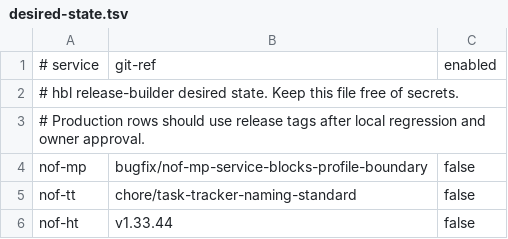
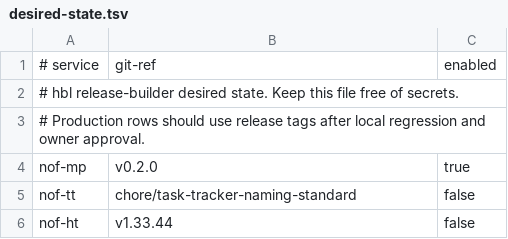
Before and after one commit to teanores/nof-infra, a TSV file: environments/hbl/desired-state.tsv, drawn as a sheet.

Commit message:
Release nof-mp v0.2.0 to hbl

```diff
--- a/environments/hbl/desired-state.tsv
+++ b/environments/hbl/desired-state.tsv
@@ -3,3 +3,3 @@
 # Production rows should use release tags after local regression and owner approval.
-nof-mp	bugfix/nof-mp-service-blocks-profile-boundary	false
+nof-mp	v0.2.0	true
 nof-tt	chore/task-tracker-naming-standard	false
```
